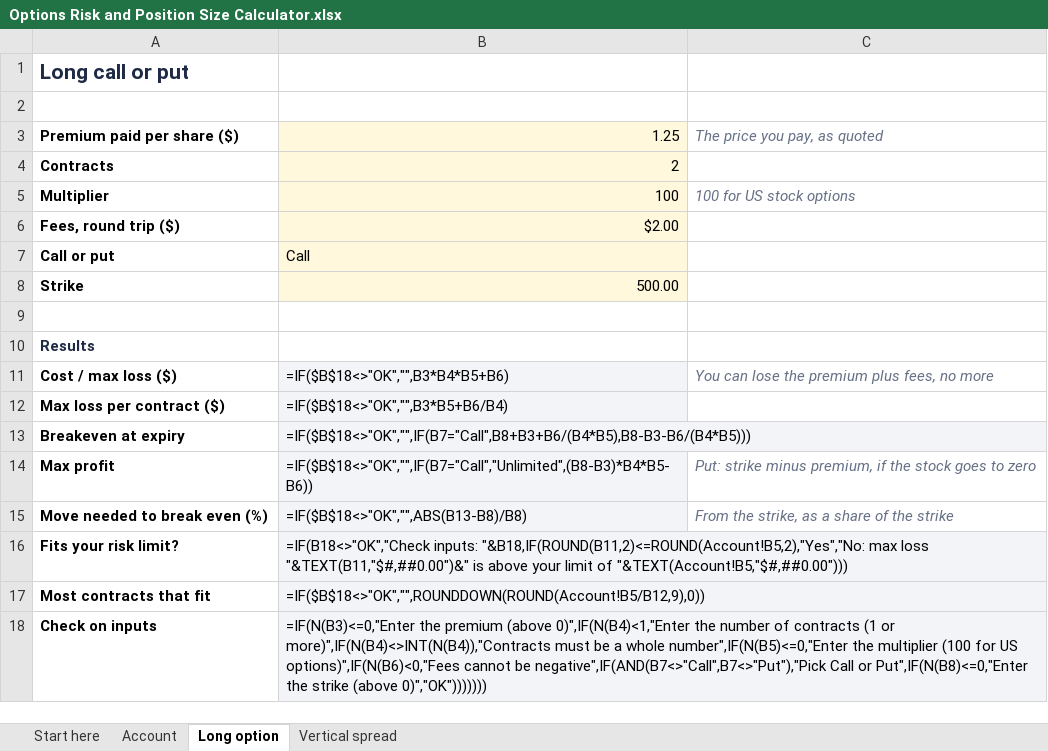
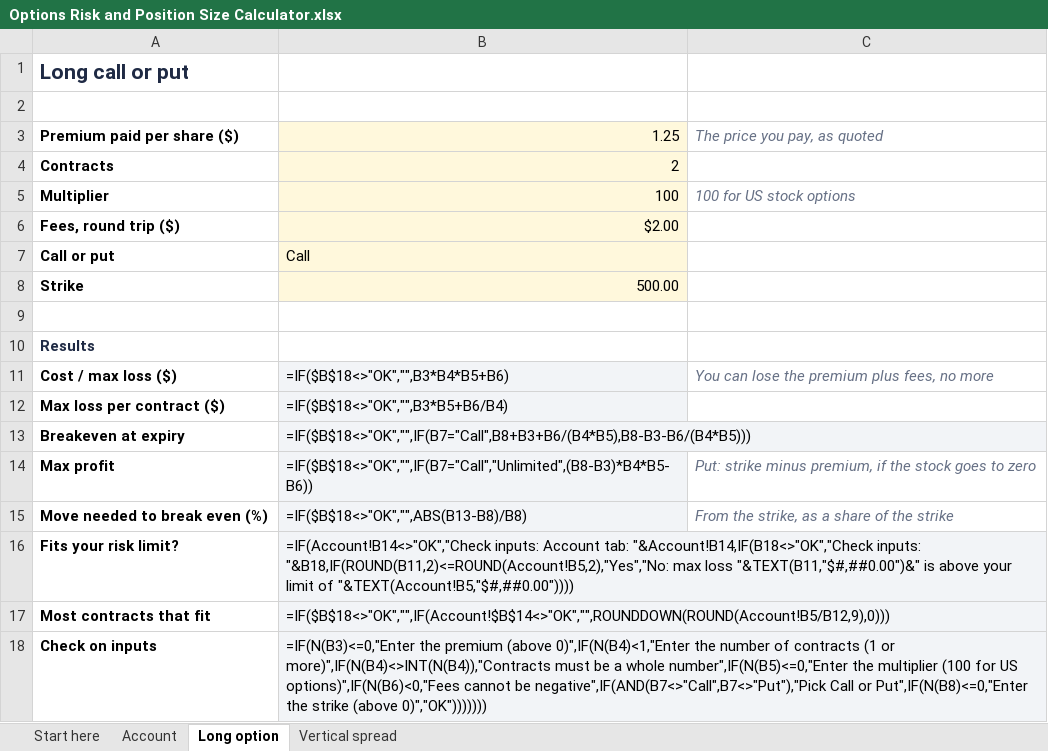
Before and after one commit to vivekgomathinayagam-ux/Trading-lab, an Excel workbook: hustles/templates/product/Options Risk and Position Size Calculator.xlsx, sheet Long option, drawn as a sheet; values as stored, in another font and other column widths than the file's, no borders; formulas without a stored value are shown as written; the diff names each change by its address in the sheet, - before the commit and + after, or states it on an @@ line.

```diff
--- a/hustles/templates/product/Options Risk and Position Size Calculator.xlsx (sheet Long option)
+++ b/hustles/templates/product/Options Risk and Position Size Calculator.xlsx (sheet Long option)
-B16: =IF(B18<>"OK","Check inputs: "&B18,IF(ROUND(B11,2)<=ROUND(Account!B5,2),"Yes","No: max loss "&TEXT(B11,"$#,##0.00")&" is above your limit of "&TEXT(Account!B5,"$#,##0.00")))
+B16: =IF(Account!B14<>"OK","Check inputs: Account tab: "&Account!B14,IF(B18<>"OK","Check inputs: "&B18,IF(ROUND(B11,2)<=ROUND(Account!B5,2),"Yes","No: max loss "&TEXT(B11,"$#,##0.00")&" is above your limit of "&TEXT(Account!B5,"$#,##0.00"))))
-B17: =IF($B$18<>"OK","",ROUNDDOWN(ROUND(Account!B5/B12,9),0))
+B17: =IF($B$18<>"OK","",IF(Account!$B$14<>"OK","",ROUNDDOWN(ROUND(Account!B5/B12,9),0)))
```
Also changed, not shown: sheet Account, sheet Vertical spread, hustles/templates/product/Options Day Trader Journal.xlsx, 19 other files.
